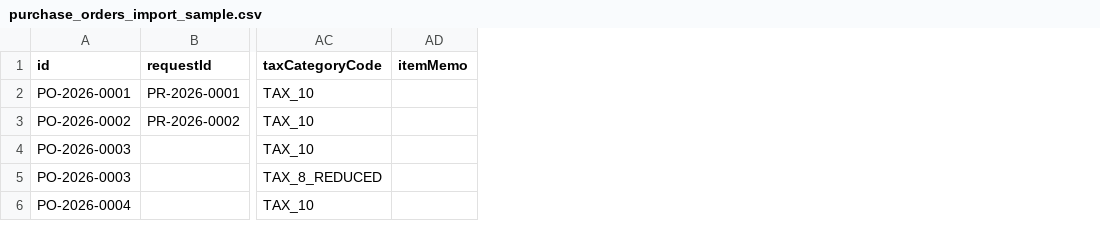
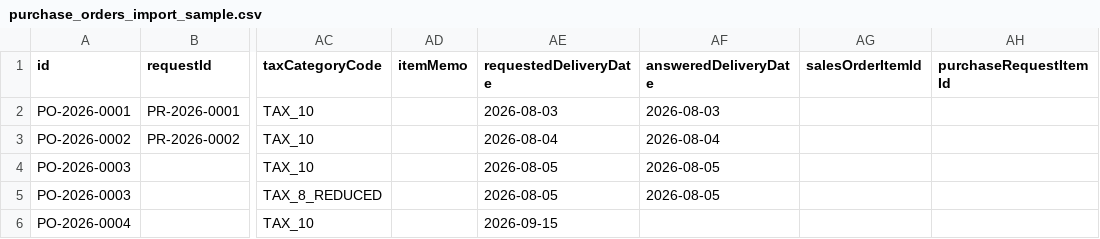
Before and after one commit to Otazoman/SSSalesManagementSystem, a CSV file: sampledata/purchase_orders_import_sample.csv, drawn as a sheet; only a part is shown, gaps mark what is left out; the diff names each change by its address in the sheet, - before the commit and + after, or states it on an @@ line.

```diff
--- a/sampledata/purchase_orders_import_sample.csv
+++ b/sampledata/purchase_orders_import_sample.csv
+column AE (requestedDeliveryDate), rows 2-6: 2026-08-03 | 2026-08-04 | 2026-08-05 | 2026-08-05 | 2026-09-15
+column AF (answeredDeliveryDate), rows 2-5: 2026-08-03 | 2026-08-04 | 2026-08-05 | 2026-08-05
+column AG (salesOrderItemId), empty
+column AH (purchaseRequestItemId), empty
```
Also changed, not shown: sampledata/sales_orders_import_sample.csv, 3 other files.
